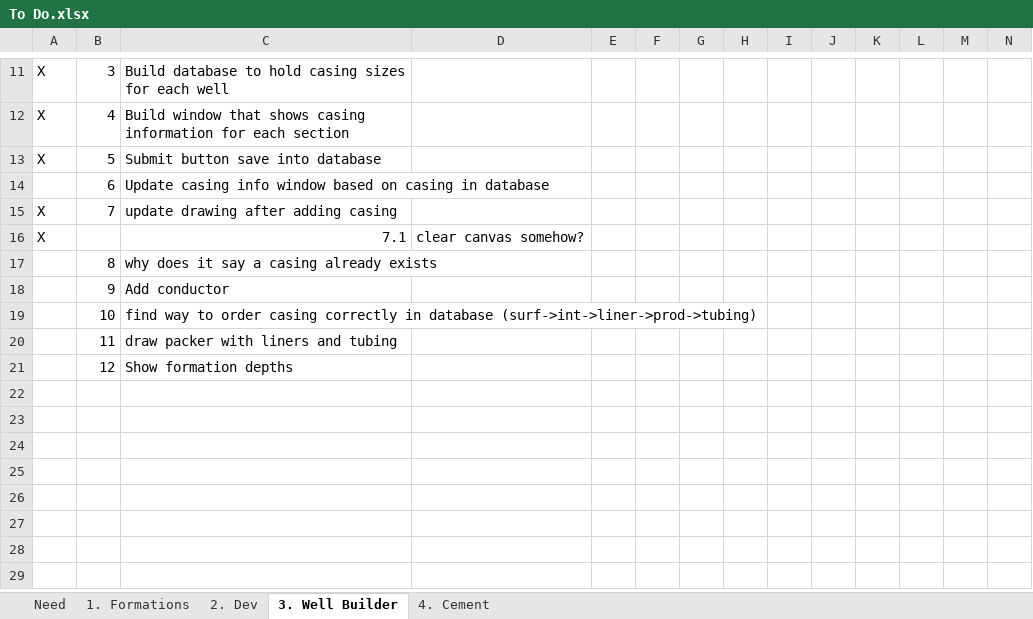
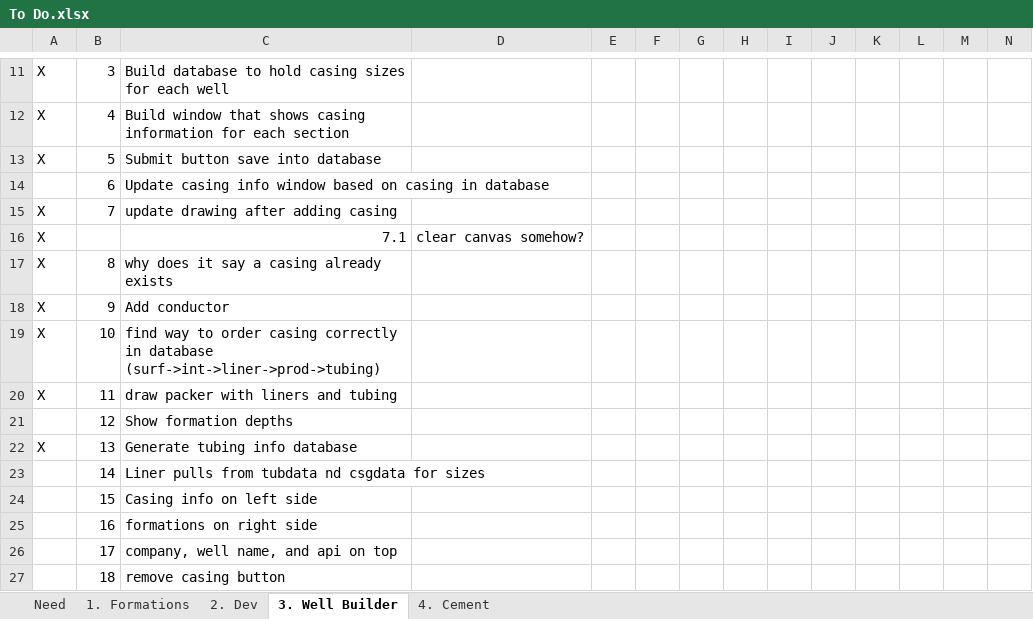
Before and after one commit to Terjit/DT, an Excel workbook: To Do.xlsx, sheet 3. Well Builder, drawn as a sheet; only a part is shown, gaps mark what is left out; values as stored, in another font and other column widths than the file's, no borders; rows hold the shown columns only; the diff names each change by its address in the sheet, - before the commit and + after, or states it on an @@ line.

Commit message:
18 Apr 25 Changes, well builder updates

```diff
--- a/To Do.xlsx (sheet 3. Well Builder)
+++ b/To Do.xlsx (sheet 3. Well Builder)
-A17:A20: (empty)
+A17:A20: X
+row 22: X | 13 | Generate tubing info database
+row 23:  | 14 | Liner pulls from tubdata nd csgdata for sizes
+row 24:  | 15 | Casing info on left side
+row 25:  | 16 | formations on right side
+row 26:  | 17 | company, well name, and api on top
+row 27:  | 18 | remove casing button
```
Also changed, not shown: 5 other files.
